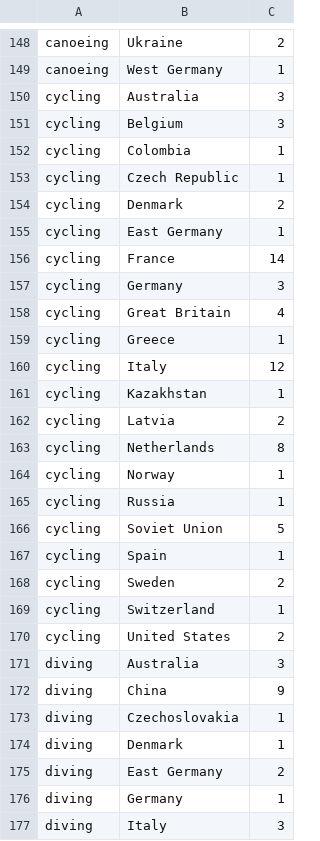
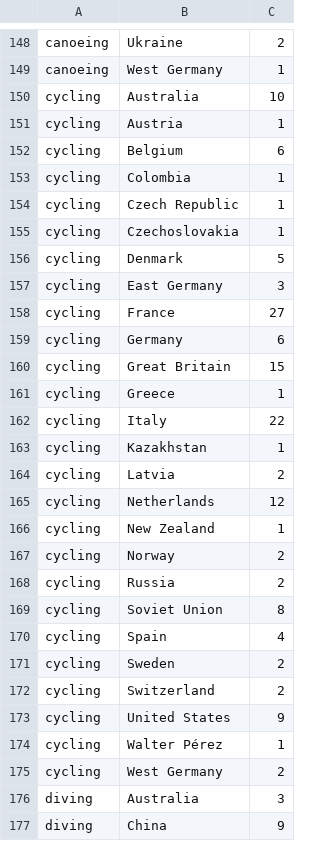
Before and after one commit to hcchien/olympic, a CSV file: nation_gold.csv, drawn as a sheet; only a part is shown, gaps mark what is left out; the shorter side is filled out with more unchanged rows.

```diff
--- a/nation_gold.csv
+++ b/nation_gold.csv
@@ -149,23 +149,28 @@ canoeing, Ukraine, 2
 canoeing, West Germany, 1
-cycling, Australia, 3
-cycling, Belgium, 3
+cycling, Australia, 10
+cycling, Austria, 1
+cycling, Belgium, 6
 cycling, Colombia, 1
 cycling, Czech Republic, 1
-cycling, Denmark, 2
-cycling, East Germany, 1
-cycling, France, 14
-cycling, Germany, 3
-cycling, Great Britain, 4
+cycling, Czechoslovakia, 1
+cycling, Denmark, 5
+cycling, East Germany, 3
+cycling, France, 27
+cycling, Germany, 6
+cycling, Great Britain, 15
 cycling, Greece, 1
-cycling, Italy, 12
+cycling, Italy, 22
 cycling, Kazakhstan, 1
 cycling, Latvia, 2
-cycling, Netherlands, 8
-cycling, Norway, 1
-cycling, Russia, 1
-cycling, Soviet Union, 5
-cycling, Spain, 1
+cycling, Netherlands, 12
+cycling, New Zealand, 1
+cycling, Norway, 2
+cycling, Russia, 2
+cycling, Soviet Union, 8
+cycling, Spain, 4
 cycling, Sweden, 2
-cycling, Switzerland, 1
-cycling, United States, 2
+cycling, Switzerland, 2
+cycling, United States, 9
+cycling, Walter Pérez, 1
+cycling, West Germany, 2
 diving, Australia, 3
```
Also changed, not shown: all.csv, continent_gold.csv, 4 other files.
